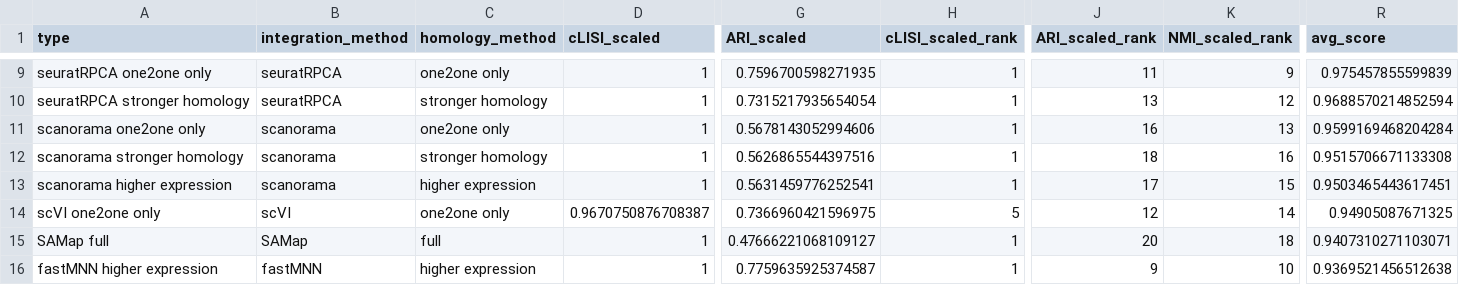
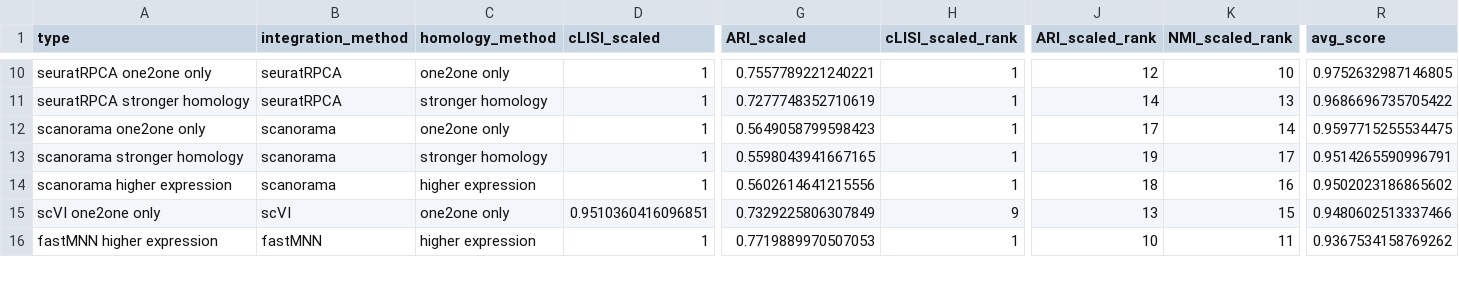
Before and after one commit to Papatheodorou-Group/BENGAL_reproducibility, a CSV file: Heart_task/heart_hs_mf_mm_bio_ranked.csv, drawn as a sheet; only a part is shown, gaps mark what is left out; removed rows and columns are numbered as before the commit, all else as after; rows hold the shown columns only; the diff covers the shown part only; the diff names each change by its address in the sheet, - before the commit and + after, or states it on an @@ line.

```diff
--- a/Heart_task/heart_hs_mf_mm_bio_ranked.csv
+++ b/Heart_task/heart_hs_mf_mm_bio_ranked.csv
-G10 (ARI_scaled): 0.7596700598271935
+G10 (ARI_scaled): 0.7557789221240221
-J10 (ARI_scaled_rank): 11
+J10 (ARI_scaled_rank): 12
-K10 (NMI_scaled_rank): 9
+K10 (NMI_scaled_rank): 10
-R10 (avg_score): 0.975457855599839
+R10 (avg_score): 0.9752632987146805
-G11 (ARI_scaled): 0.7315217935654054
+G11 (ARI_scaled): 0.7277748352710619
-J11 (ARI_scaled_rank): 13
+J11 (ARI_scaled_rank): 14
-K11 (NMI_scaled_rank): 12
+K11 (NMI_scaled_rank): 13
-R11 (avg_score): 0.9688570214852594
+R11 (avg_score): 0.9686696735705422
-G12 (ARI_scaled): 0.5678143052994606
+G12 (ARI_scaled): 0.5649058799598423
-J12 (ARI_scaled_rank): 16
+J12 (ARI_scaled_rank): 17
-K12 (NMI_scaled_rank): 13
+K12 (NMI_scaled_rank): 14
-R12 (avg_score): 0.9599169468204284
+R12 (avg_score): 0.9597715255534475
-G13 (ARI_scaled): 0.5626865544397516
+G13 (ARI_scaled): 0.5598043941667165
-J13 (ARI_scaled_rank): 18
+J13 (ARI_scaled_rank): 19
-K13 (NMI_scaled_rank): 16
+K13 (NMI_scaled_rank): 17
-R13 (avg_score): 0.9515706671133308
+R13 (avg_score): 0.9514265590996791
-G14 (ARI_scaled): 0.5631459776252541
+G14 (ARI_scaled): 0.5602614641215556
-J14 (ARI_scaled_rank): 17
+J14 (ARI_scaled_rank): 18
-K14 (NMI_scaled_rank): 15
+K14 (NMI_scaled_rank): 16
-R14 (avg_score): 0.9503465443617451
+R14 (avg_score): 0.9502023186865602
-D15 (cLISI_scaled): 0.9670750876708387
+D15 (cLISI_scaled): 0.9510360416096851
-G15 (ARI_scaled): 0.7366960421596975
+G15 (ARI_scaled): 0.7329225806307849
-H15 (cLISI_scaled_rank): 5
+H15 (cLISI_scaled_rank): 9
-J15 (ARI_scaled_rank): 12
+J15 (ARI_scaled_rank): 13
-K15 (NMI_scaled_rank): 14
+K15 (NMI_scaled_rank): 15
-R15 (avg_score): 0.94905087671325
+R15 (avg_score): 0.9480602513337466
-row 15: SAMap full | SAMap | full | 1 | 0.47666221068109127 | 1 | 20 | 18 | 0.9407310271103071
-G16 (ARI_scaled): 0.7759635925374587
+G16 (ARI_scaled): 0.7719889970507053
-J16 (ARI_scaled_rank): 9
+J16 (ARI_scaled_rank): 10
-K16 (NMI_scaled_rank): 10
+K16 (NMI_scaled_rank): 11
-R16 (avg_score): 0.9369521456512638
+R16 (avg_score): 0.9367534158769262
```
Also changed, not shown: 1 added row and 77 edited cells elsewhere in this file, All_tasks/all_tasks_bio_ranked.csv, Heart_task/heart_hs_mf_mm_batch_ranked.csv, 22 other files.
